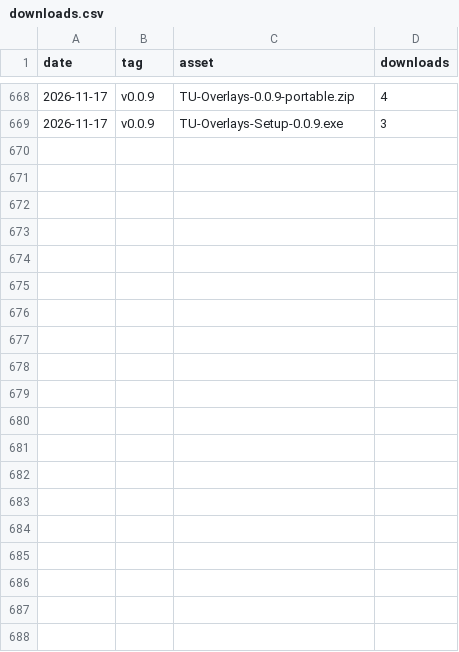
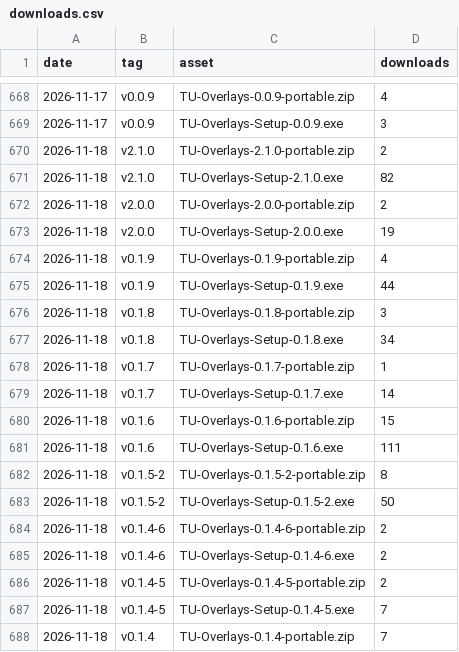
Before and after one commit to AVAILOFF/TUOverlays, a CSV file: downloads.csv, drawn as a sheet; only a part is shown, gaps mark what is left out; the diff covers the shown part only; the diff names each change by its address in the sheet, - before the commit and + after, or states it on an @@ line.

```diff
--- a/downloads.csv
+++ b/downloads.csv
+row 670: 2026-11-18 | v2.1.0 | TU-Overlays-2.1.0-portable.zip | 2
+row 671: 2026-11-18 | v2.1.0 | TU-Overlays-Setup-2.1.0.exe | 82
+row 672: 2026-11-18 | v2.0.0 | TU-Overlays-2.0.0-portable.zip | 2
+row 673: 2026-11-18 | v2.0.0 | TU-Overlays-Setup-2.0.0.exe | 19
+row 674: 2026-11-18 | v0.1.9 | TU-Overlays-0.1.9-portable.zip | 4
+row 675: 2026-11-18 | v0.1.9 | TU-Overlays-Setup-0.1.9.exe | 44
+row 676: 2026-11-18 | v0.1.8 | TU-Overlays-0.1.8-portable.zip | 3
+row 677: 2026-11-18 | v0.1.8 | TU-Overlays-Setup-0.1.8.exe | 34
+row 678: 2026-11-18 | v0.1.7 | TU-Overlays-0.1.7-portable.zip | 1
+row 679: 2026-11-18 | v0.1.7 | TU-Overlays-Setup-0.1.7.exe | 14
+row 680: 2026-11-18 | v0.1.6 | TU-Overlays-0.1.6-portable.zip | 15
+row 681: 2026-11-18 | v0.1.6 | TU-Overlays-Setup-0.1.6.exe | 111
+row 682: 2026-11-18 | v0.1.5-2 | TU-Overlays-0.1.5-2-portable.zip | 8
+row 683: 2026-11-18 | v0.1.5-2 | TU-Overlays-Setup-0.1.5-2.exe | 50
+row 684: 2026-11-18 | v0.1.4-6 | TU-Overlays-0.1.4-6-portable.zip | 2
+row 685: 2026-11-18 | v0.1.4-6 | TU-Overlays-Setup-0.1.4-6.exe | 2
+row 686: 2026-11-18 | v0.1.4-5 | TU-Overlays-0.1.4-5-portable.zip | 2
+row 687: 2026-11-18 | v0.1.4-5 | TU-Overlays-Setup-0.1.4-5.exe | 7
+row 688: 2026-11-18 | v0.1.4 | TU-Overlays-0.1.4-portable.zip | 7
```
Also changed, not shown: 15 added rows elsewhere in this file, 1 other file.
